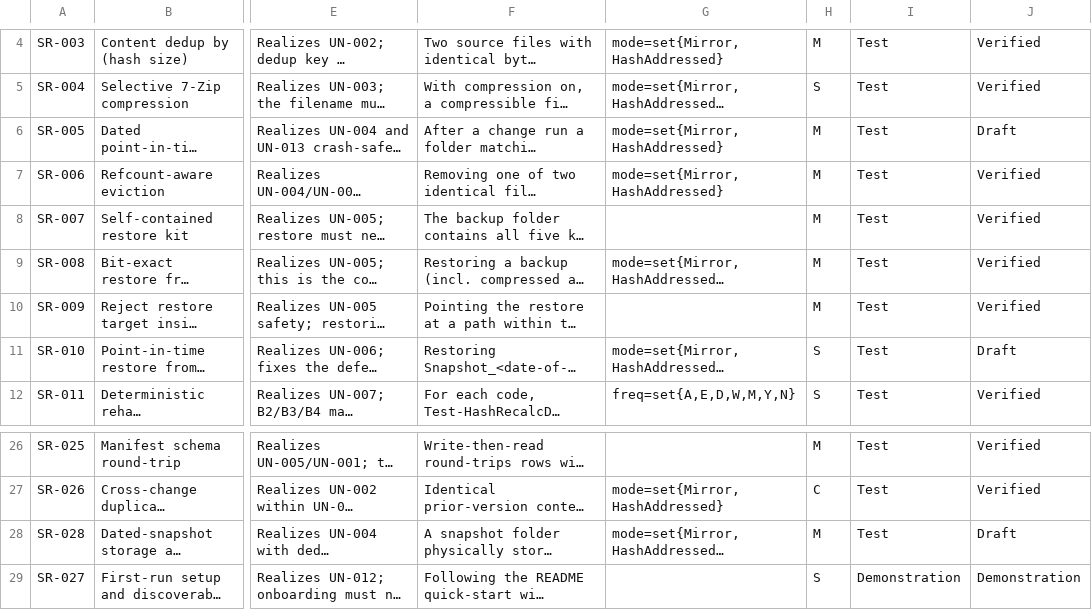
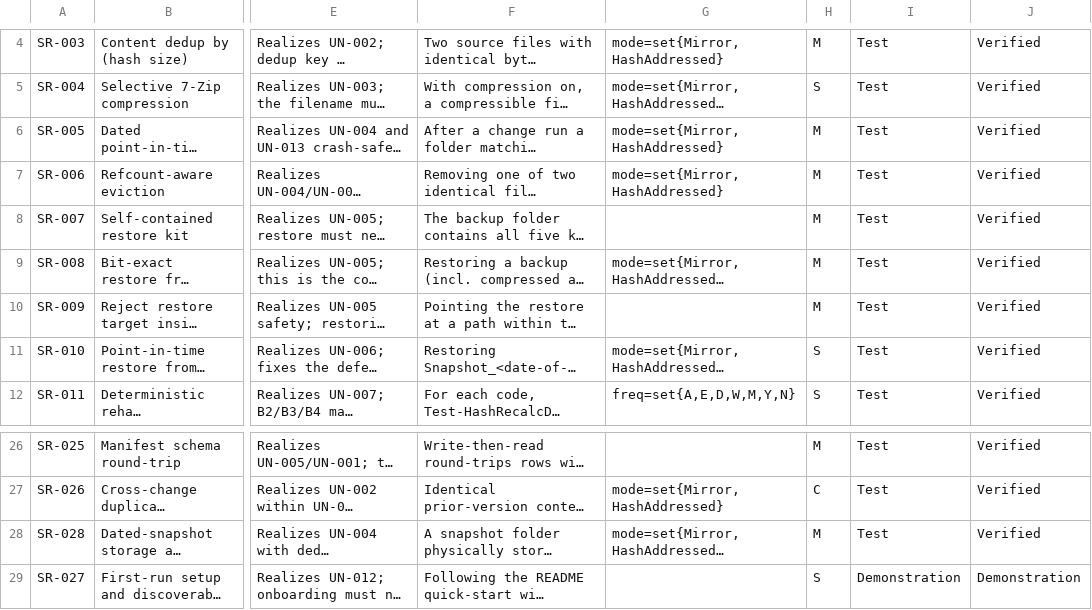
Before and after one commit to diytechy/FileBackup, a CSV file: docs/requirements/system-requirements.csv, drawn as a sheet; only a part is shown, gaps mark what is left out; long unchanged cells end in …; the diff names each change by its address in the sheet, - before the commit and + after, or states it on an @@ line.

```diff
--- a/docs/requirements/system-requirements.csv
+++ b/docs/requirements/system-requirements.csv
-J6: Draft
+J6: Verified
-J11: Draft
+J11: Verified
-J28: Draft
+J28: Verified
```
Also changed, not shown: 14 other files.
